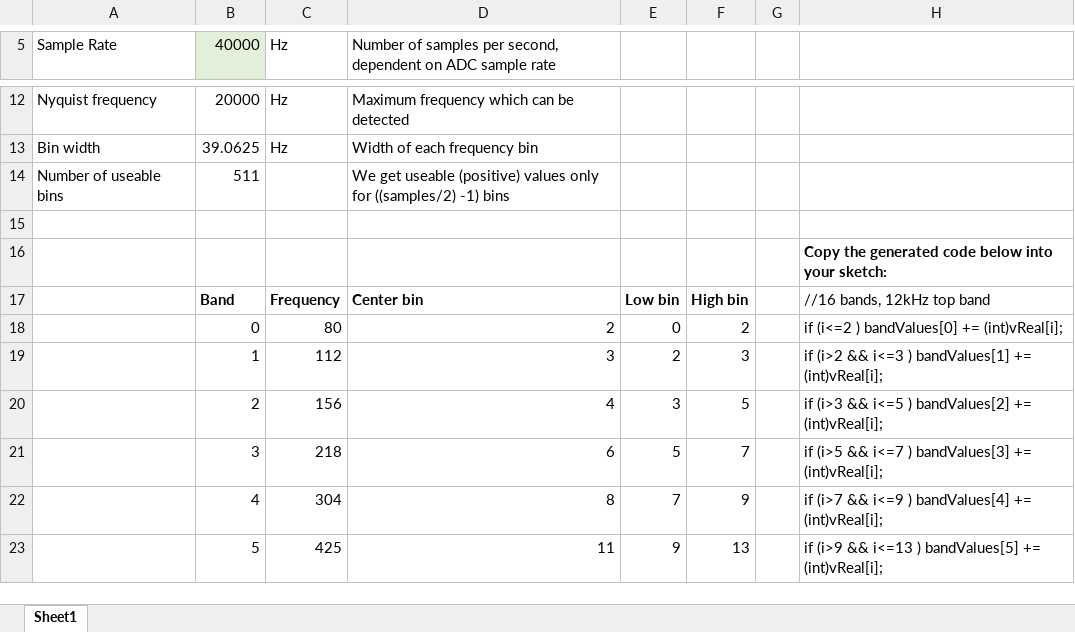
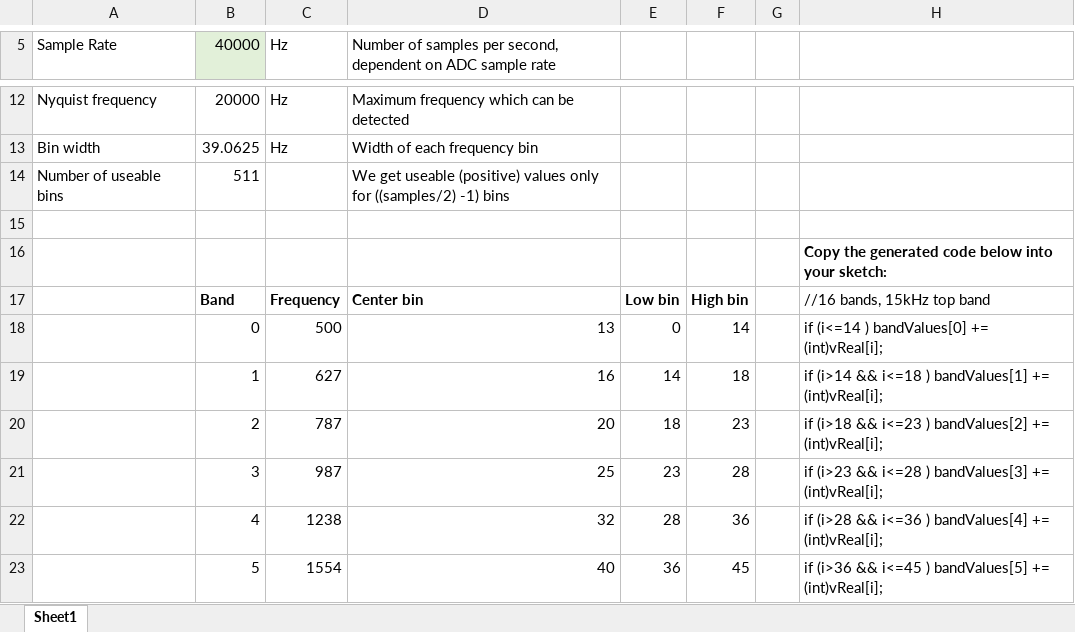
Before and after one commit to christopherrowley/ESP32_FFT, an Excel workbook: FFT.xlsx, sheet Sheet1, drawn as a sheet; only a part is shown, gaps mark what is left out; values as stored, in another font and other column widths than the file's, no borders; conditional formats not drawn; the diff covers the shown part only; the diff names each change by its address in the sheet, - before the commit and + after, or states it on an @@ line.

```diff
--- a/FFT.xlsx (sheet Sheet1)
+++ b/FFT.xlsx (sheet Sheet1)
-H17: //16 bands, 12kHz top band
+H17: //16 bands, 15kHz top band
-C18 (Hz): 80
+C18 (Hz): 500
-D18: 2
+D18: 13
-F18: 2
+F18: 14
-H18: if (i<=2 ) bandValues[0] += (int)vReal[i];
+H18: if (i<=14 ) bandValues[0] += (int)vReal[i];
-C19 (Hz): 112
+C19 (Hz): 627
-D19: 3
+D19: 16
-E19: 2
+E19: 14
-F19: 3
+F19: 18
-H19: if (i>2 && i<=3 ) bandValues[1]…
+H19: if (i>14 && i<=18 ) bandValues[1]…
-C20 (Hz): 156
+C20 (Hz): 787
-D20: 4
+D20: 20
-E20: 3
+E20: 18
-F20: 5
+F20: 23
-H20: if (i>3 && i<=5 ) bandValues[2]…
+H20: if (i>18 && i<=23 ) bandValues[2]…
-C21 (Hz): 218
+C21 (Hz): 987
-D21: 6
+D21: 25
-E21: 5
+E21: 23
-F21: 7
+F21: 28
-H21: if (i>5 && i<=7 ) bandValues[3]…
+H21: if (i>23 && i<=28 ) bandValues[3]…
-C22 (Hz): 304
+C22 (Hz): 1238
-D22: 8
+D22: 32
-E22: 7
+E22: 28
-F22: 9
+F22: 36
-H22: if (i>7 && i<=9 ) bandValues[4]…
+H22: if (i>28 && i<=36 ) bandValues[4]…
-C23 (Hz): 425
+C23 (Hz): 1554
-D23: 11
+D23: 40
-E23: 9
+E23: 36
-F23: 13
+F23: 45
-H23: if (i>9 && i<=13 ) bandValues[5]…
+H23: if (i>36 && i<=45 ) bandValues[5]…
```
Also changed, not shown: 245 edited cells elsewhere in this sheet, 7 other files.
